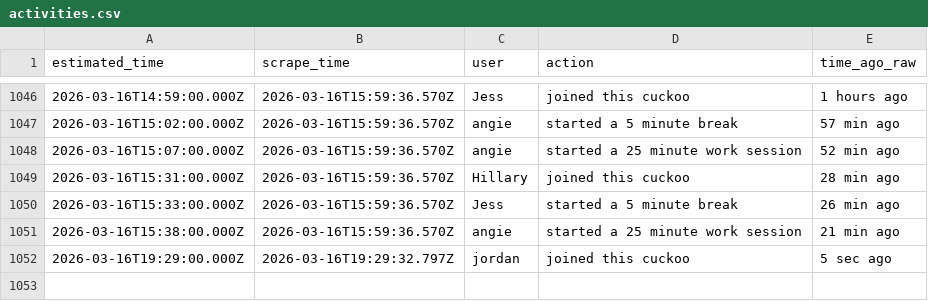
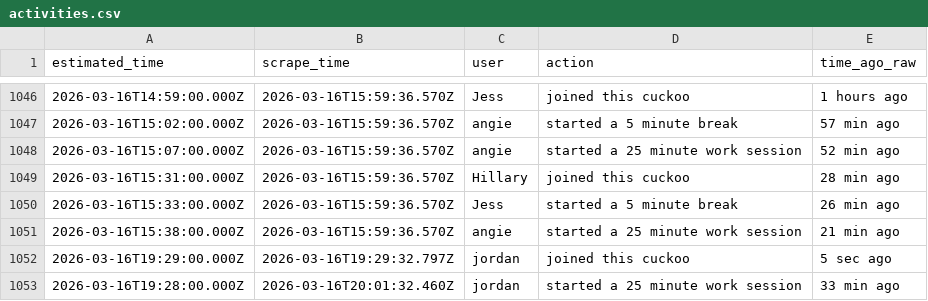
Before and after one commit to AlexDial624/cukcoo-leaderboard, a CSV file: data/activities.csv, drawn as a sheet; only a part is shown, gaps mark what is left out.

```diff
--- a/data/activities.csv
+++ b/data/activities.csv
@@ -1052 +1052,2 @@ estimated_time,scrape_time,user,action,time_ago_raw
 2026-03-16T19:29:00.000Z,2026-03-16T19:29:32.797Z,jordan,joined this cuckoo,5 sec ago
+2026-03-16T19:28:00.000Z,2026-03-16T20:01:32.460Z,jordan,started a 25 minute work session,33 min ago
```
Also changed, not shown: data/presence.csv, data/snapshots.csv, 3 other files.
